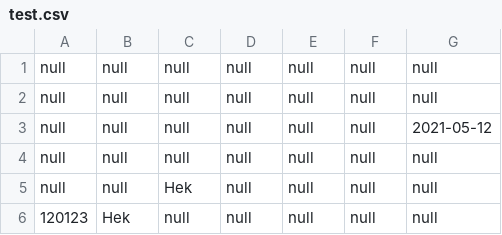
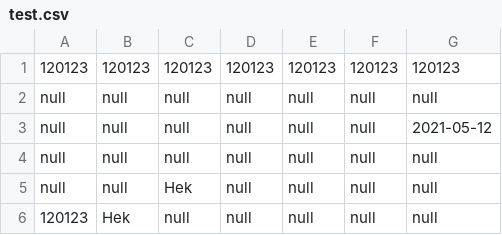
Before and after one commit to TheIorick/TheOriginalName, a CSV file: test.csv, drawn as a sheet.

Commit message:
update TableCell

```diff
--- a/test.csv
+++ b/test.csv
@@ -1,2 +1,2 @@
-null,null,null,null,null,null,null
+120123,120123,120123,120123,120123,120123,120123
 null,null,null,null,null,null,null
```
Also changed, not shown: 8 other files.
